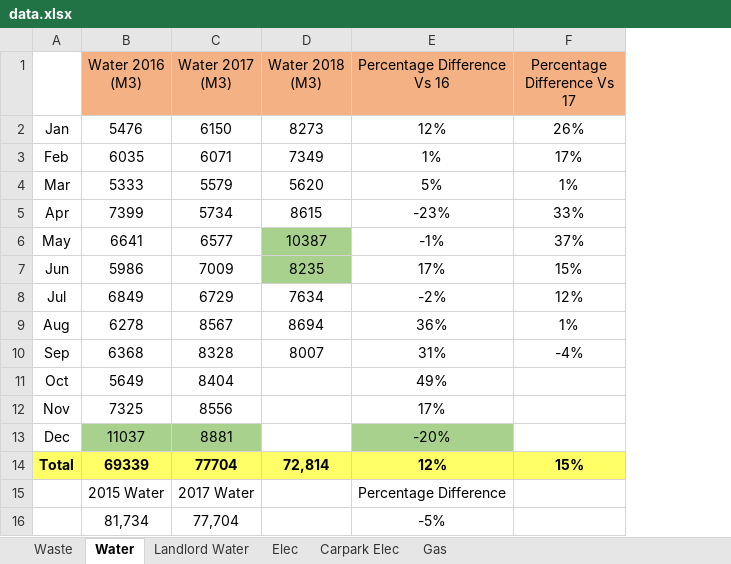
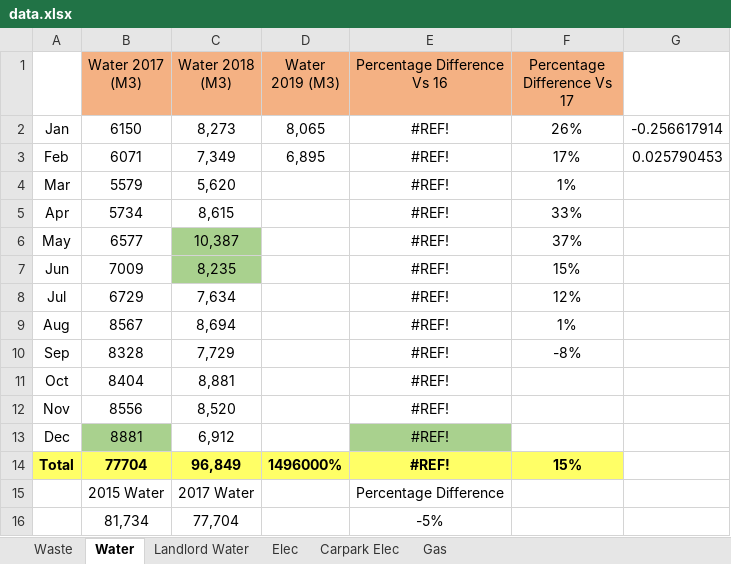
Before and after one commit to kamenPB/Green-Credentials, an Excel workbook: data.xlsx, sheet Water, drawn as a sheet; values as stored, in another font and other column widths than the file's, no borders; removed rows and columns are numbered as before the commit, all else as after; the diff names each change by its address in the sheet, - before the commit and + after, or states it on an @@ line.

```diff
--- a/data.xlsx (sheet Water)
+++ b/data.xlsx (sheet Water)
-column B (Water 2016 (M3)), rows 2-15: 5476 | 6035 | 5333 | 7399 | 6641 | 5986 | 6849 | 6278 | 6368 | 5649 | 7325 | 11037 | 69339 | 2015 Water
+column D (Water 2019 (M3)), rows 2-14: 8,065 | 6,895 |  |  |  |  |  |  |  |  |  |  | 1496000%
+column G, rows 2-3: -0.256617914 | 0.025790453
-C2 (Water 2018 (M3)): 8273
+C2 (Water 2018 (M3)): 8,273
-E2 (Percentage Difference Vs 16): 12%
+E2 (Percentage Difference Vs 16): #REF!
-C3 (Water 2018 (M3)): 7349
+C3 (Water 2018 (M3)): 7,349
-E3 (Percentage Difference Vs 16): 1%
+E3 (Percentage Difference Vs 16): #REF!
-C4 (Water 2018 (M3)): 5620
+C4 (Water 2018 (M3)): 5,620
-E4 (Percentage Difference Vs 16): 5%
+E4 (Percentage Difference Vs 16): #REF!
-C5 (Water 2018 (M3)): 8615
+C5 (Water 2018 (M3)): 8,615
-E5 (Percentage Difference Vs 16): -23%
+E5 (Percentage Difference Vs 16): #REF!
-C6 (Water 2018 (M3)): 10387
+C6 (Water 2018 (M3)): 10,387
-E6 (Percentage Difference Vs 16): -1%
+E6 (Percentage Difference Vs 16): #REF!
-C7 (Water 2018 (M3)): 8235
+C7 (Water 2018 (M3)): 8,235
-E7 (Percentage Difference Vs 16): 17%
+E7 (Percentage Difference Vs 16): #REF!
-C8 (Water 2018 (M3)): 7634
+C8 (Water 2018 (M3)): 7,634
-E8 (Percentage Difference Vs 16): -2%
+E8 (Percentage Difference Vs 16): #REF!
-C9 (Water 2018 (M3)): 8694
+C9 (Water 2018 (M3)): 8,694
-E9 (Percentage Difference Vs 16): 36%
+E9 (Percentage Difference Vs 16): #REF!
-C10 (Water 2018 (M3)): 8007
+C10 (Water 2018 (M3)): 7,729
-E10 (Percentage Difference Vs 16): 31%
+E10 (Percentage Difference Vs 16): #REF!
-F10 (Percentage Difference Vs 17): -4%
+F10 (Percentage Difference Vs 17): -8%
-C11 (Water 2018 (M3)): (empty)
+C11 (Water 2018 (M3)): 8,881
-E11 (Percentage Difference Vs 16): 49%
+E11 (Percentage Difference Vs 16): #REF!
-C12 (Water 2018 (M3)): (empty)
+C12 (Water 2018 (M3)): 8,520
-E12 (Percentage Difference Vs 16): 17%
+E12 (Percentage Difference Vs 16): #REF!
-C13 (Water 2018 (M3)): (empty)
+C13 (Water 2018 (M3)): 6,912
-E13 (Percentage Difference Vs 16): -20%
+E13 (Percentage Difference Vs 16): #REF!
-C14 (Water 2018 (M3)): 72,814
+C14 (Water 2018 (M3)): 96,849
-E14 (Percentage Difference Vs 16): 12%
+E14 (Percentage Difference Vs 16): #REF!
-B15 (Water 2017 (M3)): 2017 Water
+B15 (Water 2017 (M3)): 2015 Water
-C15 (Water 2018 (M3)): (empty)
+C15 (Water 2018 (M3)): 2017 Water
-row 16:  | 81,734 | 77,704 |  | -5%
+row 16:  | 81,734 | 77,704 |  | -5%
```
Also changed, not shown: sheet Gas, sheet Elec, sheet Waste, formulas that keep their value.
